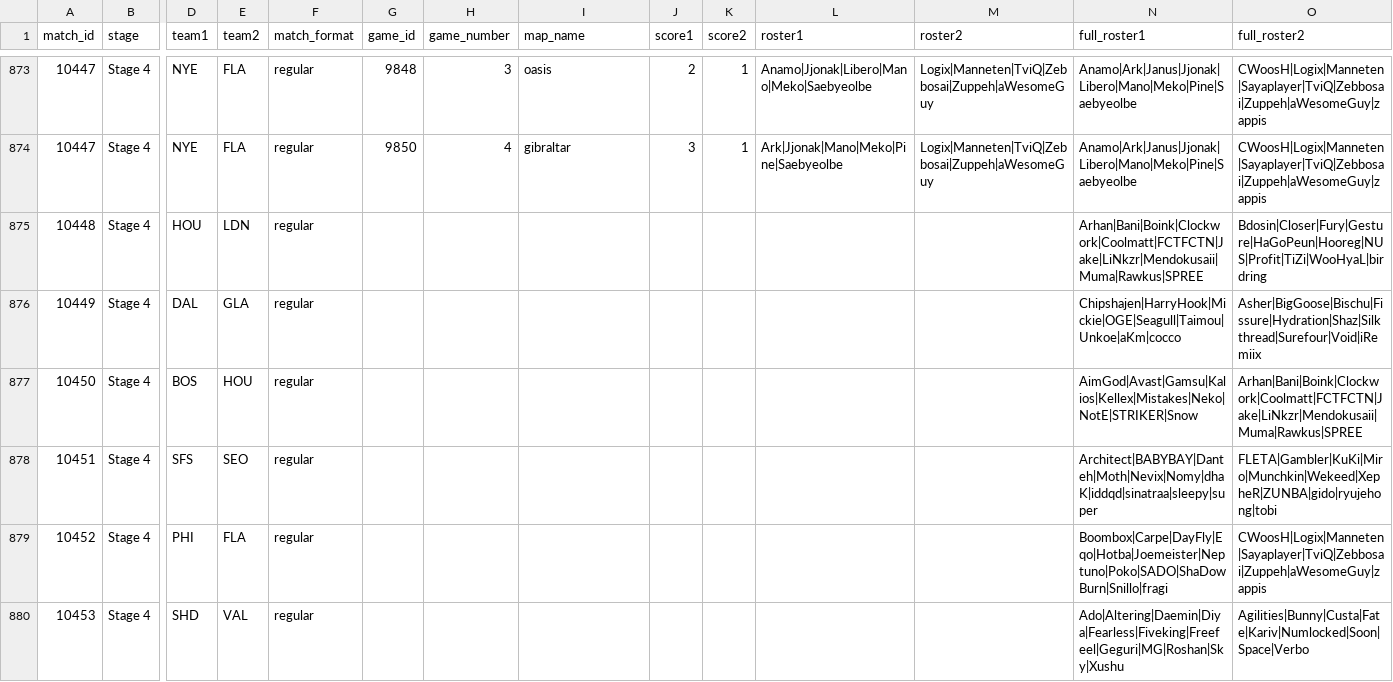
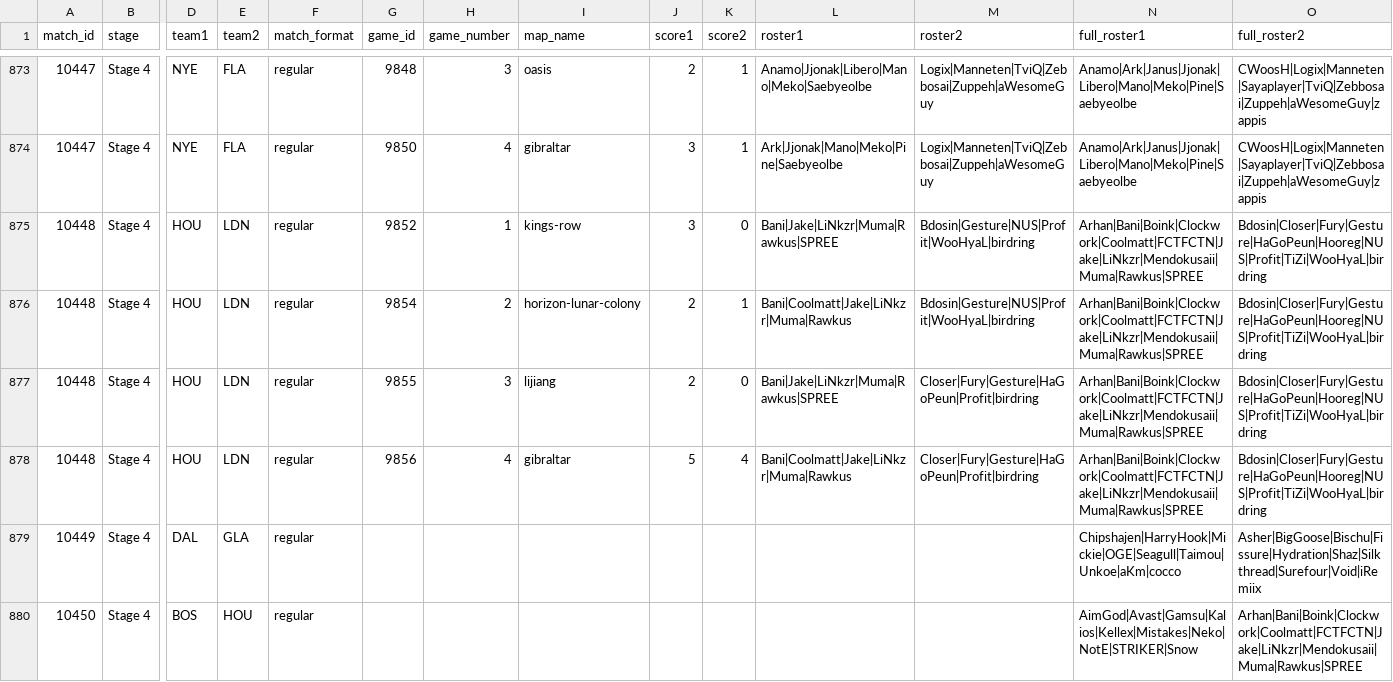
Before and after one commit to ClumsyLee/owl-sr, a CSV file: games.csv, drawn as a sheet; only a part is shown, gaps mark what is left out; the shorter side is filled out with more unchanged rows; rows hold the shown columns only; the diff names each change by its address in the sheet, - before the commit and + after, or states it on an @@ line.

Commit message:
Update data.

```diff
--- a/games.csv
+++ b/games.csv
-G875 (game_id): (empty)
+G875 (game_id): 9852
-H875 (game_number): (empty)
+H875 (game_number): 1
-I875 (map_name): (empty)
+I875 (map_name): kings-row
-J875 (score1): (empty)
+J875 (score1): 3
-K875 (score2): (empty)
+K875 (score2): 0
-L875 (roster1): (empty)
+L875 (roster1): Bani|Jake|LiNkzr|Muma|Rawkus|SPREE
-M875 (roster2): (empty)
+M875 (roster2): Bdosin|Gesture|NUS|Profit|WooHyaL|birdring
+row 876: 10448 | Stage 4 | HOU | LDN | regular | 9854 | 2 | horizon-lunar-colony | 2 | 1 | Bani|Coolmatt|Jake|LiNkzr|Muma|Rawkus | Bdosin|Gesture|NUS|Profit|WooHyaL|birdring | Arhan|Bani|Boink|Clockwork|Coolmatt|FCTFCTN|Jake|LiNkzr|Mendokusaii|Muma|Rawkus|SPREE | Bdosin|Closer|Fury|Gesture|HaGoPeun|Hooreg|NUS|Profit|TiZi|WooHyaL|birdring
+row 877: 10448 | Stage 4 | HOU | LDN | regular | 9855 | 3 | lijiang | 2 | 0 | Bani|Jake|LiNkzr|Muma|Rawkus|SPREE | Closer|Fury|Gesture|HaGoPeun|Profit|birdring | Arhan|Bani|Boink|Clockwork|Coolmatt|FCTFCTN|Jake|LiNkzr|Mendokusaii|Muma|Rawkus|SPREE | Bdosin|Closer|Fury|Gesture|HaGoPeun|Hooreg|NUS|Profit|TiZi|WooHyaL|birdring
+row 878: 10448 | Stage 4 | HOU | LDN | regular | 9856 | 4 | gibraltar | 5 | 4 | Bani|Coolmatt|Jake|LiNkzr|Muma|Rawkus | Closer|Fury|Gesture|HaGoPeun|Profit|birdring | Arhan|Bani|Boink|Clockwork|Coolmatt|FCTFCTN|Jake|LiNkzr|Mendokusaii|Muma|Rawkus|SPREE | Bdosin|Closer|Fury|Gesture|HaGoPeun|Hooreg|NUS|Profit|TiZi|WooHyaL|birdring
```
Also changed, not shown: ratings.csv, 14 other files.
